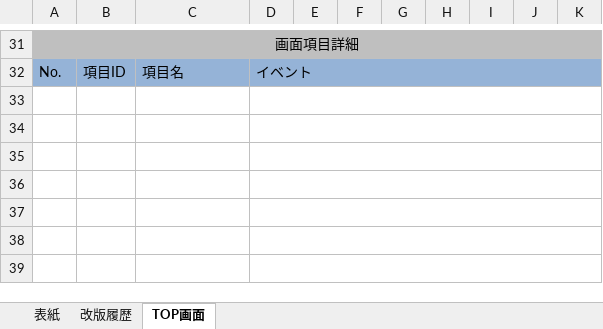
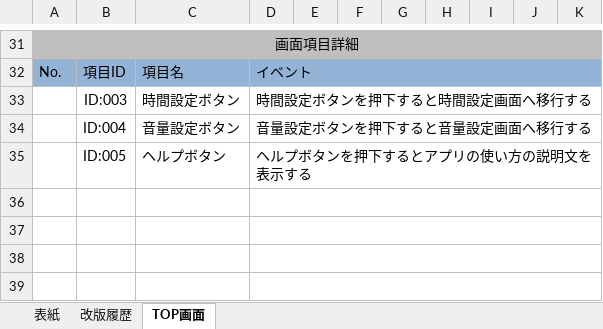
Before and after one commit to opl-bco/Document, an Excel workbook: ①TOP画面設計書＿20161008_ver1.0.xlsx, sheet TOP画面, drawn as a sheet; only a part is shown, gaps mark what is left out; values as stored, in another font and other column widths than the file's, no borders; charts and pictures not drawn; the diff names each change by its address in the sheet, - before the commit and + after, or states it on an @@ line.

Commit message:
詳細項目を追記

```diff
--- a/①TOP画面設計書＿20161008_ver1.0.xlsx (sheet TOP画面)
+++ b/①TOP画面設計書＿20161008_ver1.0.xlsx (sheet TOP画面)
-row 33: (empty)
+row 33:  | ID:003 | 時間設定ボタン | 時間設定ボタンを押下すると時間設定画面へ移行する
-row 34: (empty)
+row 34:  | ID:004 | 音量設定ボタン | 音量設定ボタンを押下すると音量設定画面へ移行する
-row 35: (empty)
+row 35:  | ID:005 | ヘルプボタン | ヘルプボタンを押下するとアプリの使い方の説明文を表示する
```
Also changed, not shown: sheet 改版履歴, sheet 表紙, charts or pictures.
